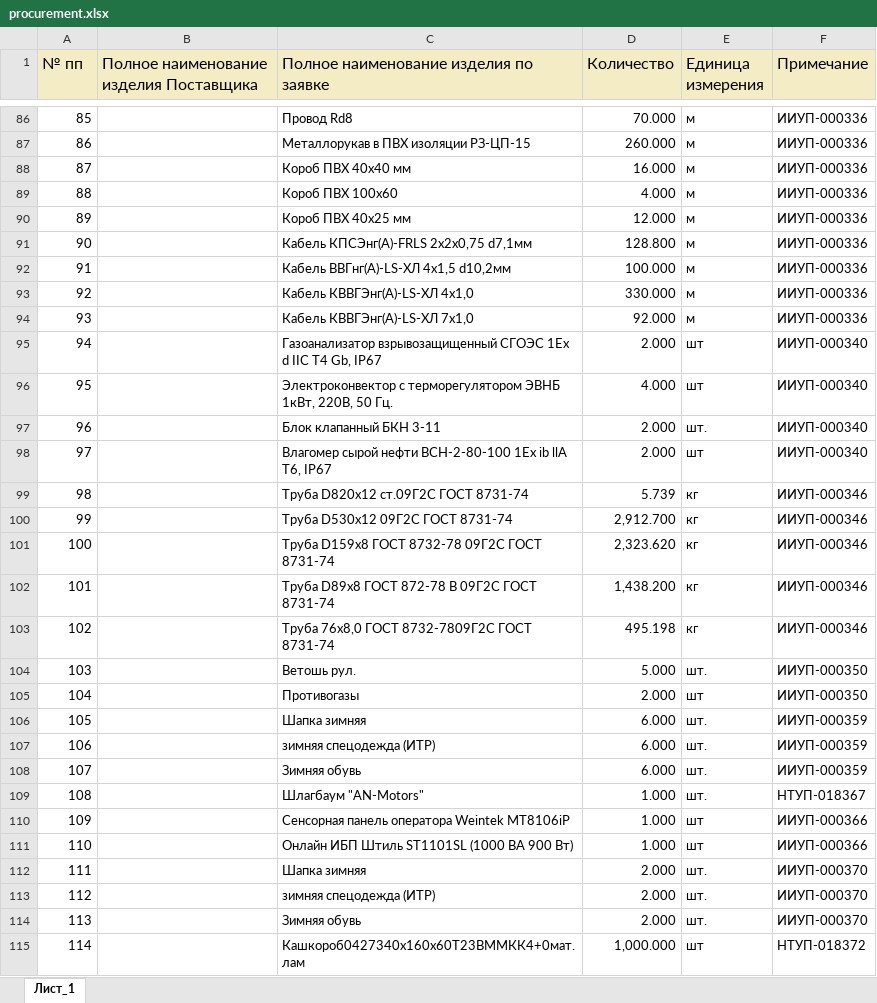
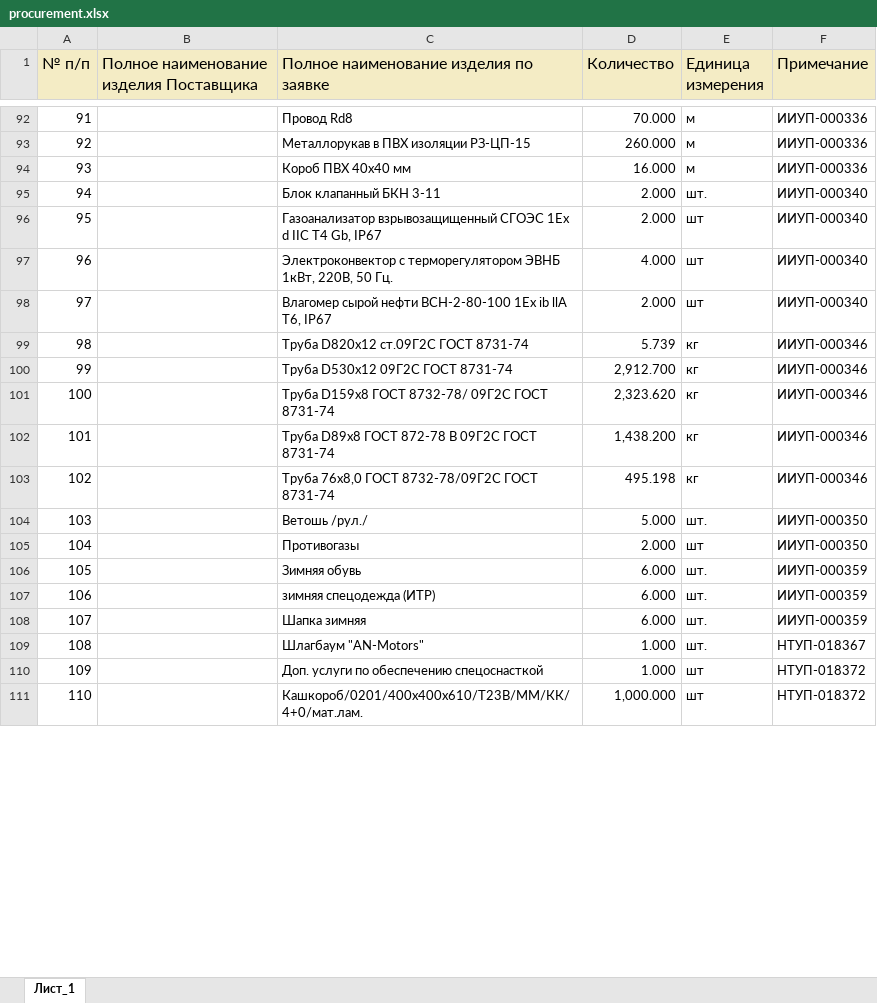
Before and after one commit to New-Technologies123/ruAstro, an Excel workbook: public/procurement.xlsx, sheet Лист_1, drawn as a sheet; only a part is shown, gaps mark what is left out; values as stored, in another font and other column widths than the file's, no borders; removed rows and columns are numbered as before the commit, all else as after; the diff covers the shown part only; the diff names each change by its address in the sheet, - before the commit and + after, or states it on an @@ line.

```diff
--- a/public/procurement.xlsx (sheet Лист_1)
+++ b/public/procurement.xlsx (sheet Лист_1)
@@ column A (№ п/п) renumbered between rows 1 and 279 @@
@@ row 89 moved to row 83: 82 @@
@@ row 90 moved to row 84: 83 @@
@@ row 91 moved to row 85: 84 @@
@@ row 92 moved to row 87: 86 @@
@@ row 93 moved to row 86: 85 @@
@@ row 94 moved to row 68: 67 @@
@@ row 97 moved to row 95: 94 @@
-C101: Труба D159х8 ГОСТ 8732-78 09Г2С ГОСТ 8731-74
+C101: Труба D159х8 ГОСТ 8732-78/ 09Г2С ГОСТ 8731-74
-C103: Труба 76x8,0 ГОСТ 8732-7809Г2С ГОСТ 8731-74
+C103: Труба 76x8,0 ГОСТ 8732-78/09Г2С ГОСТ 8731-74
-C104: Ветошь рул.
+C104: Ветошь /рул./
@@ row 108 moved to row 106: 105 @@
-C110: Сенсорная панель оператора Weintek MT8106iP
+C110: Доп. услуги по обеспечению спецоснасткой
-F110 (Примечание): ИИУП-000366
+F110 (Примечание): НТУП-018372
-row 111: 110 |  | Онлайн ИБП Штиль ST1101SL (1000 ВА 900 Вт) | 1.000 | шт | ИИУП-000366
-row 112: 111 |  | Шапка зимняя | 2.000 | шт. | ИИУП-000370
-row 113: 112 |  | зимняя спецодежда (ИТР) | 2.000 | шт. | ИИУП-000370
-row 114: 113 |  | Зимняя обувь | 2.000 | шт. | ИИУП-000370
-C111: Кашкороб0427340х160х60Т23ВММКК4+0мат.лам
+C111: Кашкороб/0201/400х400х610/Т23В/ММ/КК/4+0/мат.лам.
```
Also changed, not shown: 77 added rows, 48 removed rows, 87 moved rows and 14 edited cells elsewhere in this sheet, 21 other files.
